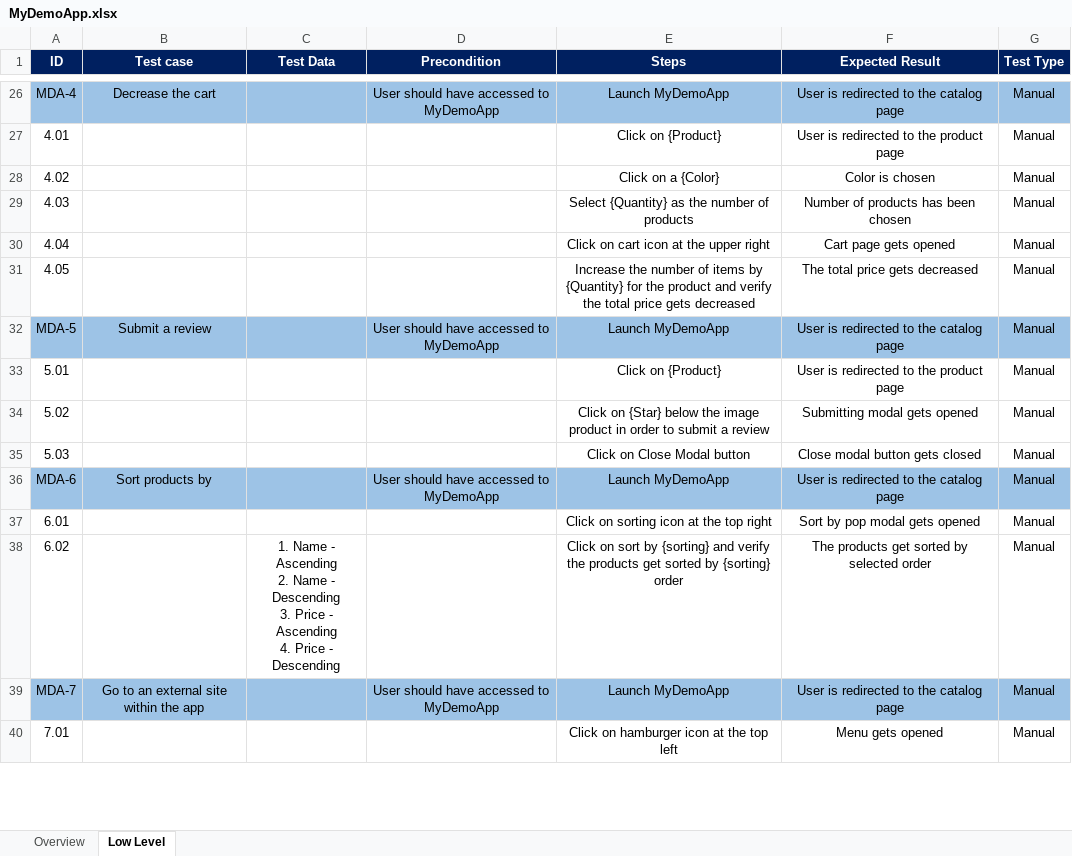
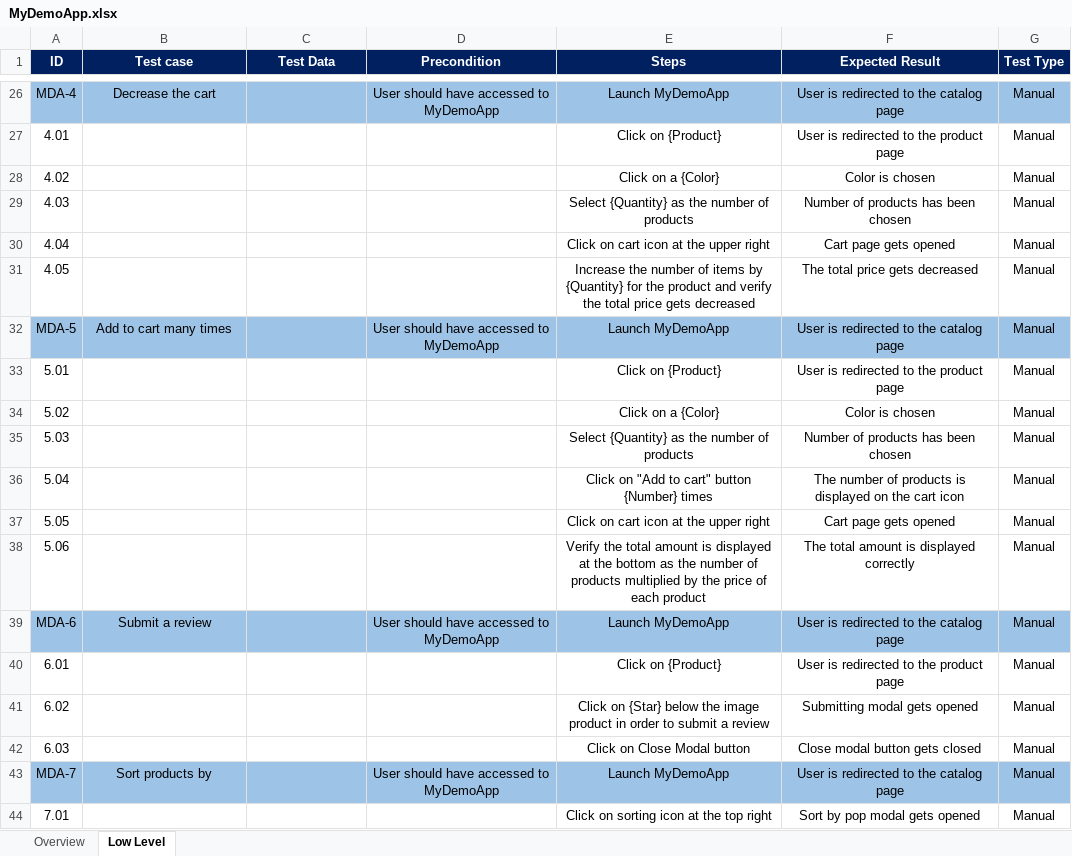
Before and after one commit to Krarid/mydemoapp-android-appium-java, an Excel workbook: MyDemoApp.xlsx, sheet Low Level, drawn as a sheet; only a part is shown, gaps mark what is left out; values as stored, in another font and other column widths than the file's, no borders; addresses are those after the commit; ↵ is a line break in a cell; the diff covers the shown part only; the diff names each change by its address in the sheet, - before the commit and + after, or states it on an @@ line.

Commit message:
Edit the XLSX test cases in order to add fifth test case
Add to cart many times

```diff
--- a/MyDemoApp.xlsx (sheet Low Level)
+++ b/MyDemoApp.xlsx (sheet Low Level)
-B32 (Test case): Submit a review
+B32 (Test case): Add to cart many times
-E34 (Steps): Click on {Star} below the image product in order to submit a review
+E34 (Steps): Click on a {Color}
-F34 (Expected Result): Submitting modal gets opened
+F34 (Expected Result): Color is chosen
-E35 (Steps): Click on Close Modal button
+E35 (Steps): Select {Quantity} as the number of products
-F35 (Expected Result): Close modal button gets closed
+F35 (Expected Result): Number of products has been chosen
+row 36: 5.04 |  |  |  | Click on "Add to cart" button {Number} times | The number of products is displayed on the cart icon | Manual
+row 37: 5.05 |  |  |  | Click on cart icon at the upper right | Cart page gets opened | Manual
+row 38: 5.06 |  |  |  | Verify the total amount is displayed at the bottom as the number of products multiplied by the price of each product | The total amount is displayed correctly | Manual
-B39 (Test case): Sort products by
+B39 (Test case): Submit a review
-E40 (Steps): Click on sorting icon at the top right
+E40 (Steps): Click on {Product}
-F40 (Expected Result): Sort by pop modal gets opened
+F40 (Expected Result): User is redirected to the product page
-C41 (Test Data): 1. Name - Ascending ↵ 2. Name - Descending ↵ 3. Price - Ascending ↵ 4. Price - Descending
+C41 (Test Data): (empty)
-E41 (Steps): Click on sort by {sorting} and verify the products get sorted by {sorting} order
+E41 (Steps): Click on {Star} below the image product in order to submit a review
-F41 (Expected Result): The products get sorted by selected order
+F41 (Expected Result): Submitting modal gets opened
+row 42: 6.03 |  |  |  | Click on Close Modal button | Close modal button gets closed | Manual
-B43 (Test case): Go to an external site within the app
+B43 (Test case): Sort products by
-E44 (Steps): Click on hamburger icon at the top left
+E44 (Steps): Click on sorting icon at the top right
-F44 (Expected Result): Menu gets opened
+F44 (Expected Result): Sort by pop modal gets opened
```
Also changed, not shown: 12 added rows, 9 removed rows, 76 edited cells and cell formats elsewhere in this sheet, sheet Overview.
